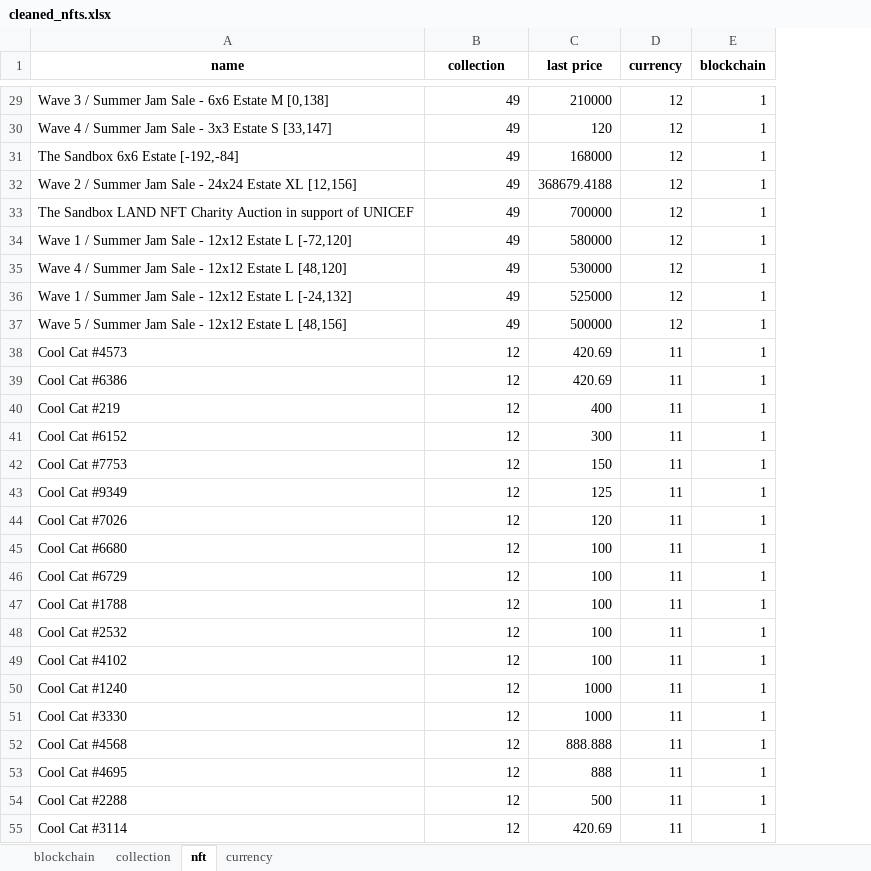
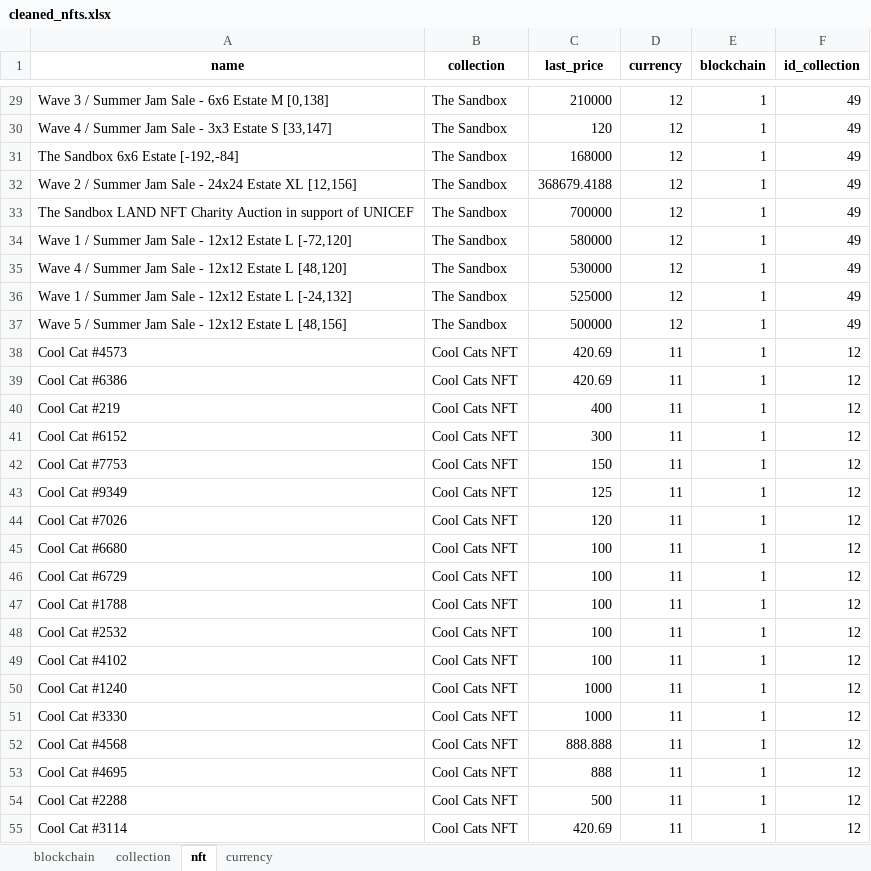
Before and after one commit to be-soumaya/nfts-project, an Excel workbook: Data/cleaned_nfts.xlsx, sheet nft, drawn as a sheet; only a part is shown, gaps mark what is left out; values as stored, in another font and other column widths than the file's, no borders; the diff covers the shown part only; the diff names each change by its address in the sheet, - before the commit and + after, or states it on an @@ line.

```diff
--- a/Data/cleaned_nfts.xlsx (sheet nft)
+++ b/Data/cleaned_nfts.xlsx (sheet nft)
+column F (id_collection), rows 29-55: 49 | 49 | 49 | 49 | 49 | 49 | 49 | 49 | 49 | 12 | 12 | 12 | 12 | 12 | 12 | 12 | 12 | 12 | 12 | 12 | 12 | 12 | 12 | 12 | 12 | 12 | 12
-C1: last price
+C1: last_price
-B29:B37 (collection): 49
+B29:B37 (collection): The Sandbox
-B38:B55 (collection): 12
+B38:B55 (collection): Cool Cats NFT
```
Also changed, not shown: 930 edited cells elsewhere in this sheet, sheet collection, 23 other files.
